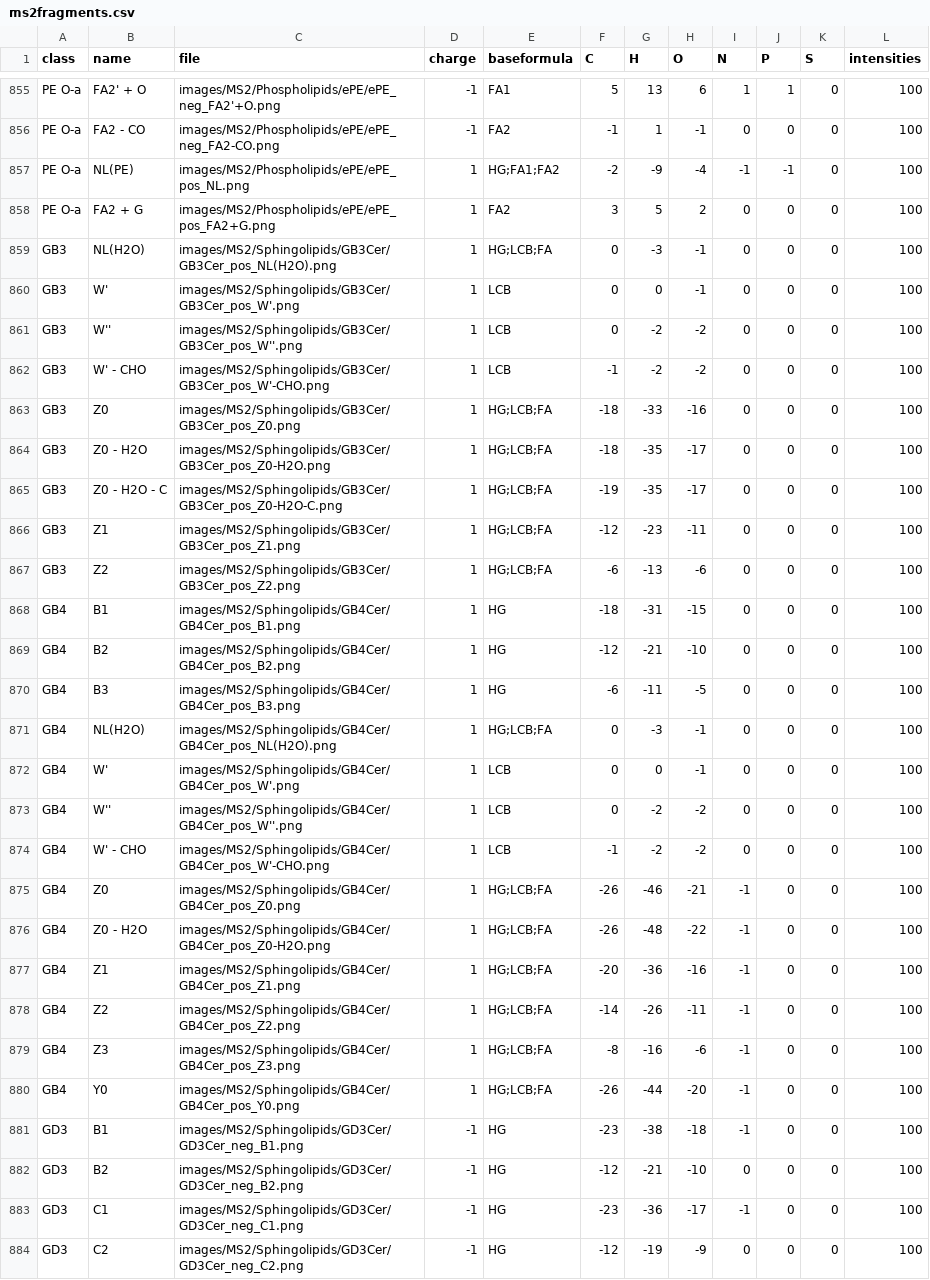
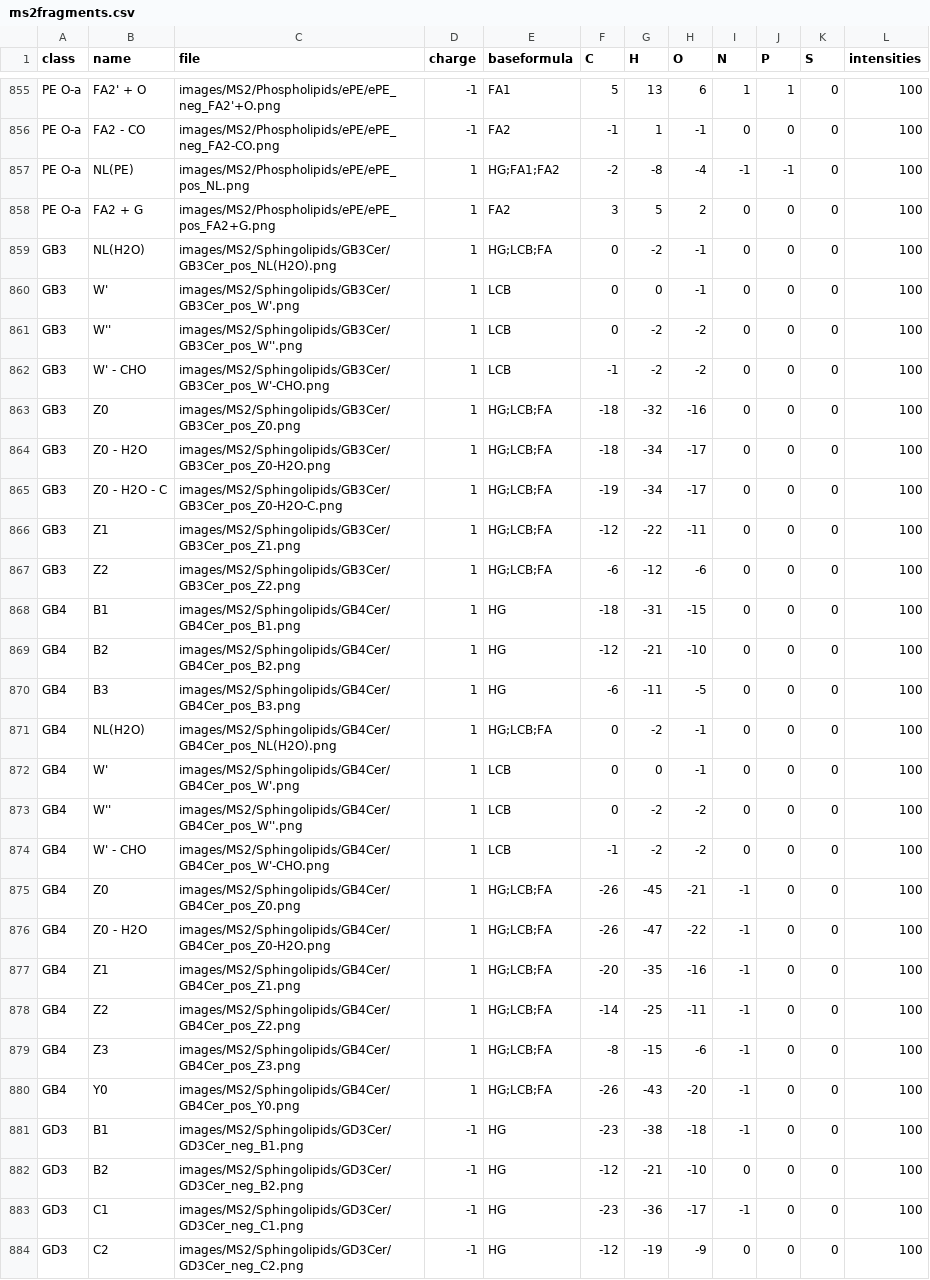
Before and after one commit to lifs-tools/lipidcreator, a CSV file: LipidCreator/data/ms2fragments.csv, drawn as a sheet; only a part is shown, gaps mark what is left out; the diff covers the shown part only.

Commit message:
updated lists

```diff
--- a/LipidCreator/data/ms2fragments.csv
+++ b/LipidCreator/data/ms2fragments.csv
@@ -856,5 +856,5 @@ PE O-a,FA2' + O,images/MS2/Phospholipids/ePE/ePE_neg_FA2'+O.png,-1,FA1,5,13,6,1,
 PE O-a,FA2 - CO,images/MS2/Phospholipids/ePE/ePE_neg_FA2-CO.png,-1,FA2,-1,1,-1,0,0,0,100
-PE O-a,NL(PE),images/MS2/Phospholipids/ePE/ePE_pos_NL.png,1,HG;FA1;FA2,-2,-9,-4,-1,-1,0,100
+PE O-a,NL(PE),images/MS2/Phospholipids/ePE/ePE_pos_NL.png,1,HG;FA1;FA2,-2,-8,-4,-1,-1,0,100
 PE O-a,FA2 + G,images/MS2/Phospholipids/ePE/ePE_pos_FA2+G.png,1,FA2,3,5,2,0,0,0,100
-GB3,NL(H2O),images/MS2/Sphingolipids/GB3Cer/GB3Cer_pos_NL(H2O).png,1,HG;LCB;FA,0,-3,-1,0,0,0,100
+GB3,NL(H2O),images/MS2/Sphingolipids/GB3Cer/GB3Cer_pos_NL(H2O).png,1,HG;LCB;FA,0,-2,-1,0,0,0,100
 GB3,W',images/MS2/Sphingolipids/GB3Cer/GB3Cer_pos_W'.png,1,LCB,0,0,-1,0,0,0,100
@@ -862,7 +862,7 @@ GB3,W'',images/MS2/Sphingolipids/GB3Cer/GB3Cer_pos_W''.png,1,LCB,0,-2,-2,0,0,0,1
 GB3,W' - CHO,images/MS2/Sphingolipids/GB3Cer/GB3Cer_pos_W'-CHO.png,1,LCB,-1,-2,-2,0,0,0,100
-GB3,Z0,images/MS2/Sphingolipids/GB3Cer/GB3Cer_pos_Z0.png,1,HG;LCB;FA,-18,-33,-16,0,0,0,100
-GB3,Z0 - H2O,images/MS2/Sphingolipids/GB3Cer/GB3Cer_pos_Z0-H2O.png,1,HG;LCB;FA,-18,-35,-17,0,0,0,100
-GB3,Z0 - H2O - C,images/MS2/Sphingolipids/GB3Cer/GB3Cer_pos_Z0-H2O-C.png,1,HG;LCB;FA,-19,-35,-17,0,0,0,100
-GB3,Z1,images/MS2/Sphingolipids/GB3Cer/GB3Cer_pos_Z1.png,1,HG;LCB;FA,-12,-23,-11,0,0,0,100
-GB3,Z2,images/MS2/Sphingolipids/GB3Cer/GB3Cer_pos_Z2.png,1,HG;LCB;FA,-6,-13,-6,0,0,0,100
+GB3,Z0,images/MS2/Sphingolipids/GB3Cer/GB3Cer_pos_Z0.png,1,HG;LCB;FA,-18,-32,-16,0,0,0,100
+GB3,Z0 - H2O,images/MS2/Sphingolipids/GB3Cer/GB3Cer_pos_Z0-H2O.png,1,HG;LCB;FA,-18,-34,-17,0,0,0,100
+GB3,Z0 - H2O - C,images/MS2/Sphingolipids/GB3Cer/GB3Cer_pos_Z0-H2O-C.png,1,HG;LCB;FA,-19,-34,-17,0,0,0,100
+GB3,Z1,images/MS2/Sphingolipids/GB3Cer/GB3Cer_pos_Z1.png,1,HG;LCB;FA,-12,-22,-11,0,0,0,100
+GB3,Z2,images/MS2/Sphingolipids/GB3Cer/GB3Cer_pos_Z2.png,1,HG;LCB;FA,-6,-12,-6,0,0,0,100
 GB4,B1,images/MS2/Sphingolipids/GB4Cer/GB4Cer_pos_B1.png,1,HG,-18,-31,-15,0,0,0,100
@@ -870,3 +870,3 @@ GB4,B2,images/MS2/Sphingolipids/GB4Cer/GB4Cer_pos_B2.png,1,HG,-12,-21,-10,0,0,0,
 GB4,B3,images/MS2/Sphingolipids/GB4Cer/GB4Cer_pos_B3.png,1,HG,-6,-11,-5,0,0,0,100
-GB4,NL(H2O),images/MS2/Sphingolipids/GB4Cer/GB4Cer_pos_NL(H2O).png,1,HG;LCB;FA,0,-3,-1,0,0,0,100
+GB4,NL(H2O),images/MS2/Sphingolipids/GB4Cer/GB4Cer_pos_NL(H2O).png,1,HG;LCB;FA,0,-2,-1,0,0,0,100
 GB4,W',images/MS2/Sphingolipids/GB4Cer/GB4Cer_pos_W'.png,1,LCB,0,0,-1,0,0,0,100
@@ -874,8 +874,8 @@ GB4,W'',images/MS2/Sphingolipids/GB4Cer/GB4Cer_pos_W''.png,1,LCB,0,-2,-2,0,0,0,1
 GB4,W' - CHO,images/MS2/Sphingolipids/GB4Cer/GB4Cer_pos_W'-CHO.png,1,LCB,-1,-2,-2,0,0,0,100
-GB4,Z0,images/MS2/Sphingolipids/GB4Cer/GB4Cer_pos_Z0.png,1,HG;LCB;FA,-26,-46,-21,-1,0,0,100
-GB4,Z0 - H2O,images/MS2/Sphingolipids/GB4Cer/GB4Cer_pos_Z0-H2O.png,1,HG;LCB;FA,-26,-48,-22,-1,0,0,100
-GB4,Z1,images/MS2/Sphingolipids/GB4Cer/GB4Cer_pos_Z1.png,1,HG;LCB;FA,-20,-36,-16,-1,0,0,100
-GB4,Z2,images/MS2/Sphingolipids/GB4Cer/GB4Cer_pos_Z2.png,1,HG;LCB;FA,-14,-26,-11,-1,0,0,100
-GB4,Z3,images/MS2/Sphingolipids/GB4Cer/GB4Cer_pos_Z3.png,1,HG;LCB;FA,-8,-16,-6,-1,0,0,100
-GB4,Y0,images/MS2/Sphingolipids/GB4Cer/GB4Cer_pos_Y0.png,1,HG;LCB;FA,-26,-44,-20,-1,0,0,100
+GB4,Z0,images/MS2/Sphingolipids/GB4Cer/GB4Cer_pos_Z0.png,1,HG;LCB;FA,-26,-45,-21,-1,0,0,100
+GB4,Z0 - H2O,images/MS2/Sphingolipids/GB4Cer/GB4Cer_pos_Z0-H2O.png,1,HG;LCB;FA,-26,-47,-22,-1,0,0,100
+GB4,Z1,images/MS2/Sphingolipids/GB4Cer/GB4Cer_pos_Z1.png,1,HG;LCB;FA,-20,-35,-16,-1,0,0,100
+GB4,Z2,images/MS2/Sphingolipids/GB4Cer/GB4Cer_pos_Z2.png,1,HG;LCB;FA,-14,-25,-11,-1,0,0,100
+GB4,Z3,images/MS2/Sphingolipids/GB4Cer/GB4Cer_pos_Z3.png,1,HG;LCB;FA,-8,-15,-6,-1,0,0,100
+GB4,Y0,images/MS2/Sphingolipids/GB4Cer/GB4Cer_pos_Y0.png,1,HG;LCB;FA,-26,-43,-20,-1,0,0,100
 GD3,B1,images/MS2/Sphingolipids/GD3Cer/GD3Cer_neg_B1.png,-1,HG,-23,-38,-18,-1,0,0,100
```
Also changed, not shown: 136 edited cells elsewhere in this file, 1 other file.
